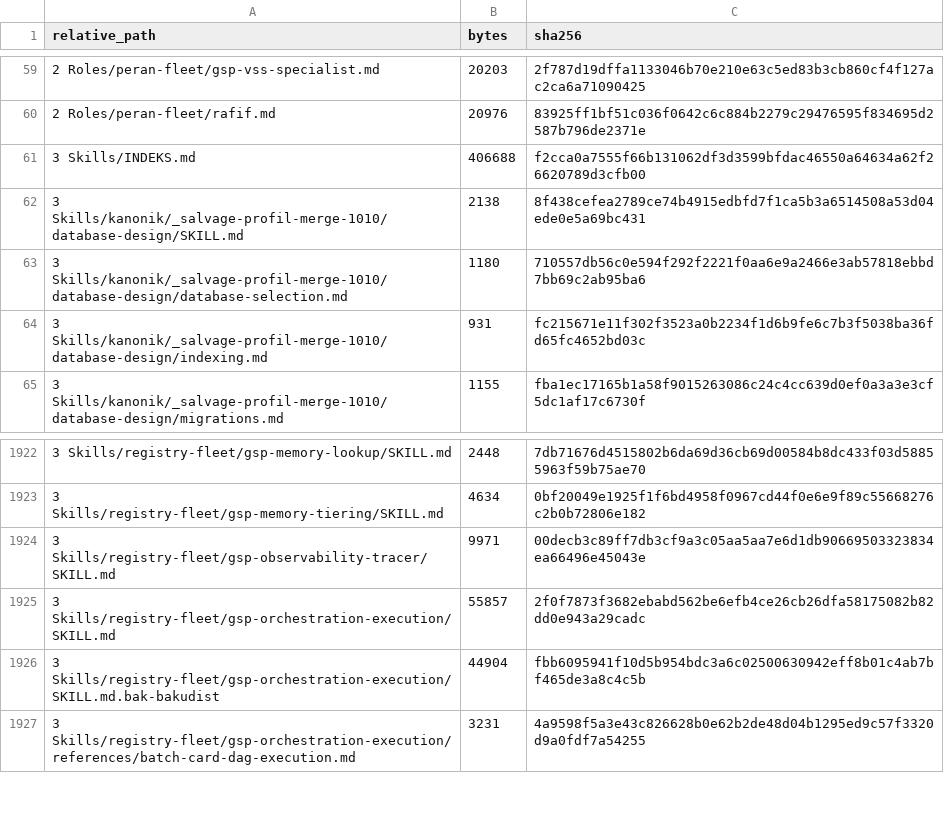
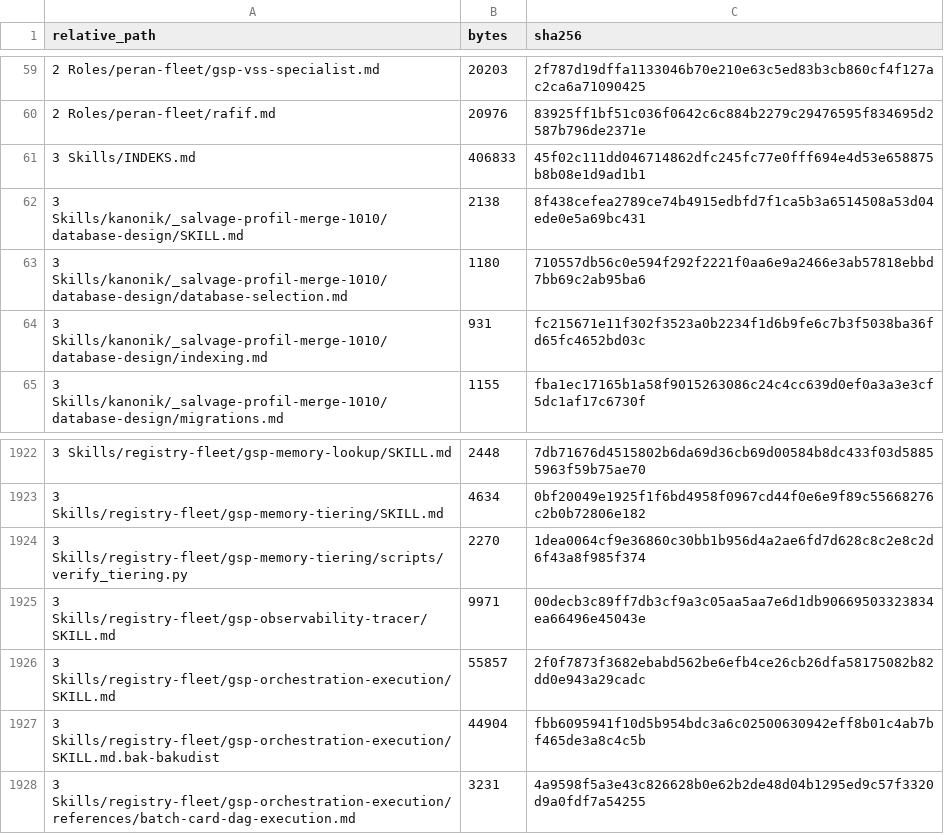
Before and after one commit to sixer0/AI-Knowledge-Library, a CSV file: MANIFEST.csv, drawn as a sheet; only a part is shown, gaps mark what is left out.

```diff
--- a/MANIFEST.csv
+++ b/MANIFEST.csv
@@ -60,3 +60,3 @@ relative_path,bytes,sha256
 2 Roles/peran-fleet/rafif.md,20976,83925ff1bf51c036f0642c6c884b2279c29476595f834695d2587b796de2371e
-3 Skills/INDEKS.md,406688,f2cca0a7555f66b131062df3d3599bfdac46550a64634a62f26620789d3cfb00
+3 Skills/INDEKS.md,406833,45f02c111dd046714862dfc245fc77e0fff694e4d53e658875b8b08e1d9ad1b1
 3 Skills/kanonik/_salvage-profil-merge-1010/database-design/SKILL.md,2138,8f438cefea2789ce74b4915edbfd7f1ca5b3a6514508a53d04ede0e5a69bc431
@@ -1923,2 +1923,3 @@ relative_path,bytes,sha256
 3 Skills/registry-fleet/gsp-memory-tiering/SKILL.md,4634,0bf20049e1925f1f6bd4958f0967cd44f0e6e9f89c55668276c2b0b72806e182
+3 Skills/registry-fleet/gsp-memory-tiering/scripts/verify_tiering.py,2270,1dea0064cf9e36860c30bb1b956d4a2ae6fd7d628c8c2e8c2d6f43a8f985f374
 3 Skills/registry-fleet/gsp-observability-tracer/SKILL.md,9971,00decb3c89ff7db3cf9a3c05aa5aa7e6d1db90669503323834ea66496e45043e
```
Also changed, not shown: 2 other files.
